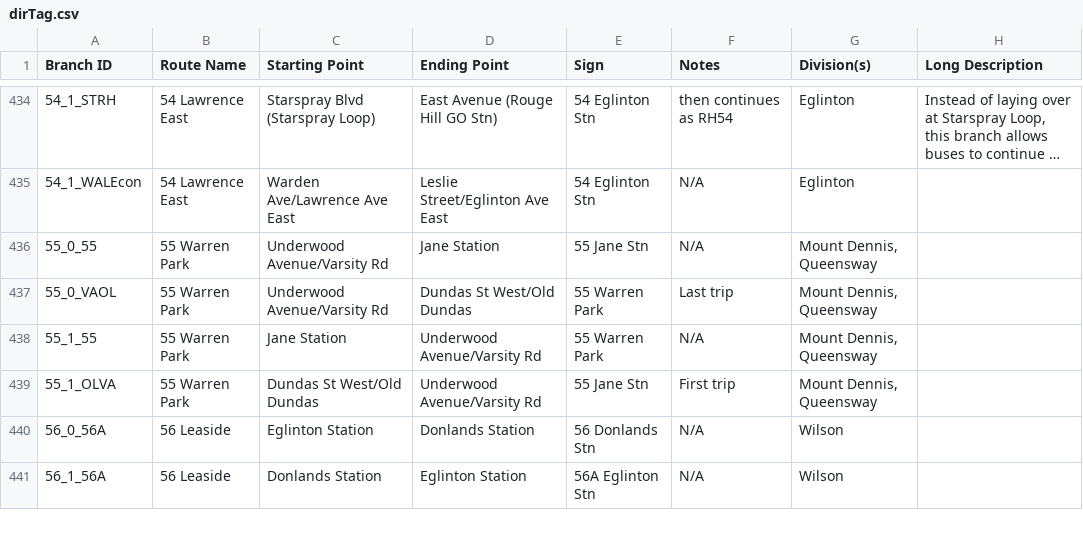
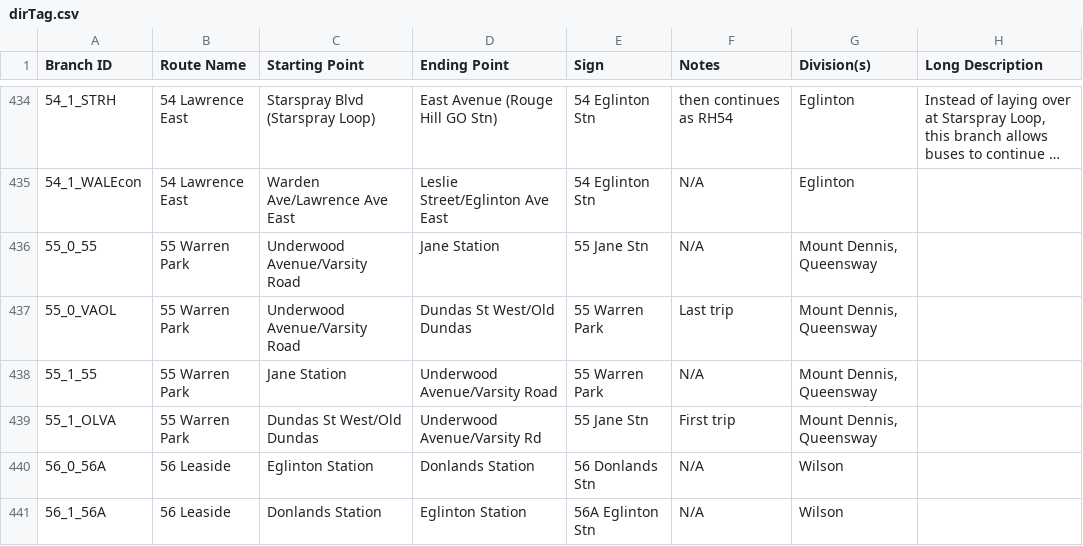
Before and after one commit to BlueNightToronto/njc, a CSV file: njc/dirTag.csv, drawn as a sheet; only a part is shown, gaps mark what is left out; long unchanged cells end in ….

Commit message:
Updated branches

```diff
--- a/njc/dirTag.csv
+++ b/njc/dirTag.csv
@@ -435,5 +435,5 @@ Branch ID	Route Name 	Starting Point	Ending Point	Sign	Notes	Division(s)	Long De
 54_1_WALEcon	54 Lawrence East	Warden Ave/Lawrence Ave East	Leslie Street/Eglinton Ave East	54 Eglinton Stn	N/A	Eglinton	
-55_0_55	55 Warren Park	Underwood Avenue/Varsity Rd	Jane Station	55 Jane Stn	N/A	Mount Dennis, Queensway	
-55_0_VAOL	55 Warren Park	Underwood Avenue/Varsity Rd	Dundas St West/Old Dundas 	55 Warren Park	Last trip	Mount Dennis, Queensway	
-55_1_55	55 Warren Park	Jane Station	Underwood Avenue/Varsity Rd	55 Warren Park	N/A	Mount Dennis, Queensway	
+55_0_55	55 Warren Park	Underwood Avenue/Varsity Road	Jane Station	55 Jane Stn	N/A	Mount Dennis, Queensway	
+55_0_VAOL	55 Warren Park	Underwood Avenue/Varsity Road	Dundas St West/Old Dundas 	55 Warren Park	Last trip	Mount Dennis, Queensway	
+55_1_55	55 Warren Park	Jane Station	Underwood Avenue/Varsity Road	55 Warren Park	N/A	Mount Dennis, Queensway	
 55_1_OLVA	55 Warren Park	Dundas St West/Old Dundas	Underwood Avenue/Varsity Rd	55 Jane Stn	First trip	Mount Dennis, Queensway	
```
